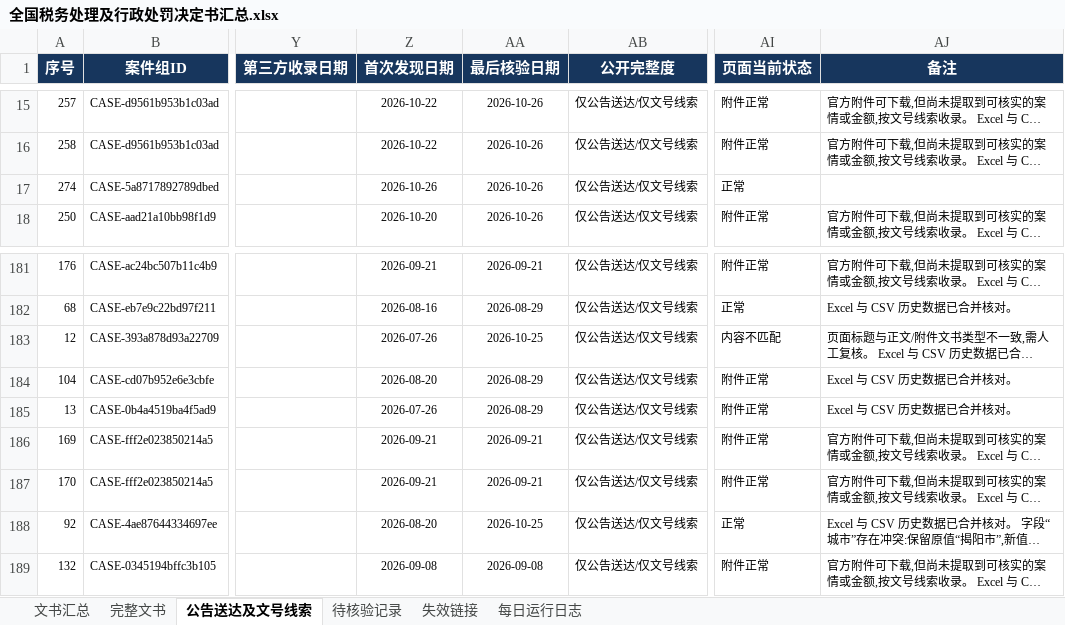
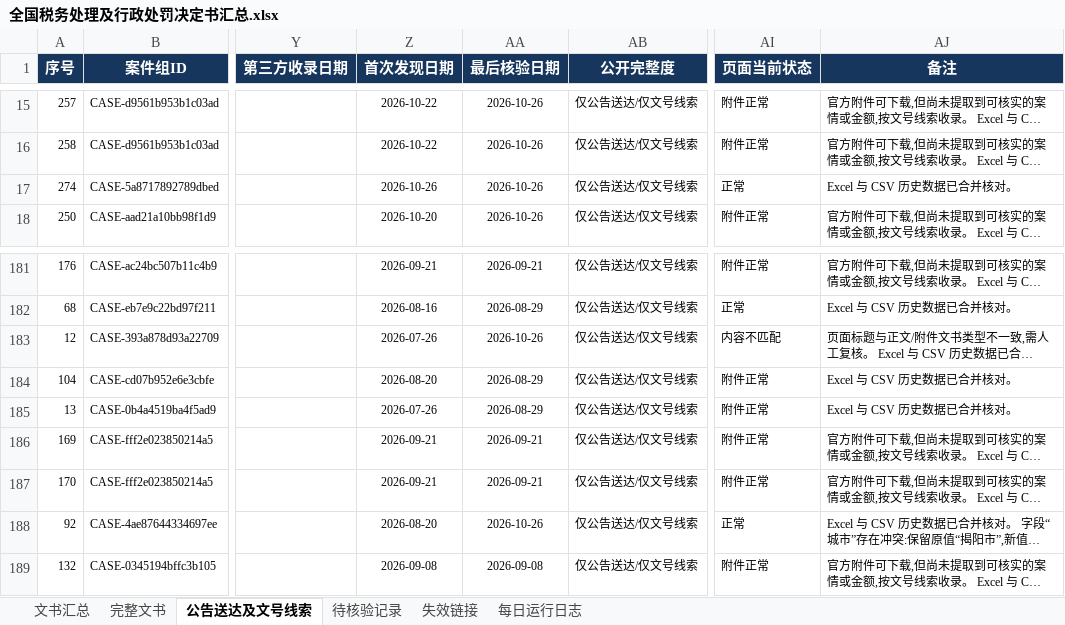
Before and after one commit to SakuraWu21/national-tax-decisions, an Excel workbook: data/全国税务处理及行政处罚决定书汇总.xlsx, sheet 公告送达及文号线索, drawn as a sheet; only a part is shown, gaps mark what is left out; long unchanged cells end in …; values as stored, in another font and other column widths than the file's, no borders; conditional formats not drawn; the diff names each change by its address in the sheet, - before the commit and + after, or states it on an @@ line.

```diff
--- a/data/全国税务处理及行政处罚决定书汇总.xlsx (sheet 公告送达及文号线索)
+++ b/data/全国税务处理及行政处罚决定书汇总.xlsx (sheet 公告送达及文号线索)
-AJ17 (备注): (empty)
+AJ17 (备注): Excel 与 CSV 历史数据已合并核对。
-AA183 (最后核验日期): 2026-10-25
+AA183 (最后核验日期): 2026-10-26
-AA188 (最后核验日期): 2026-10-25
+AA188 (最后核验日期): 2026-10-26
```
Also changed, not shown: sheet 每日运行日志, sheet 文书汇总, sheet 完整文书, sheet 失效链接, sheet 待核验记录, public/downloads/全国税务处理及行政处罚决定书汇总.xlsx, 8 other files.
